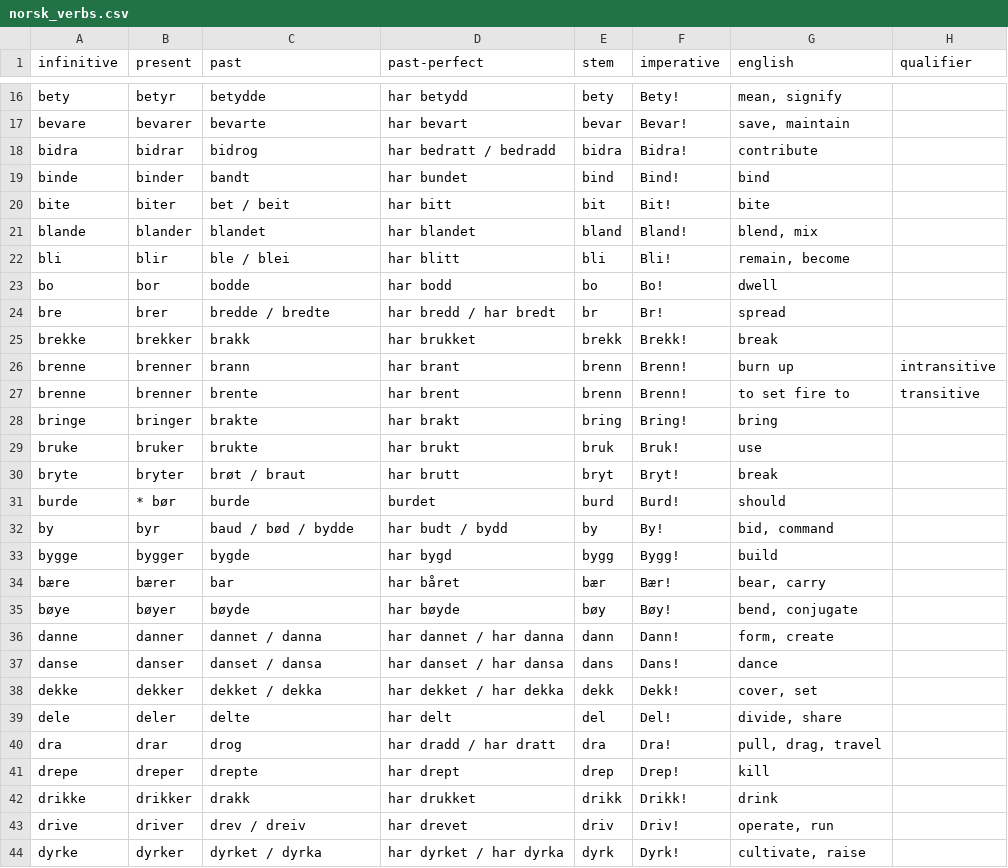
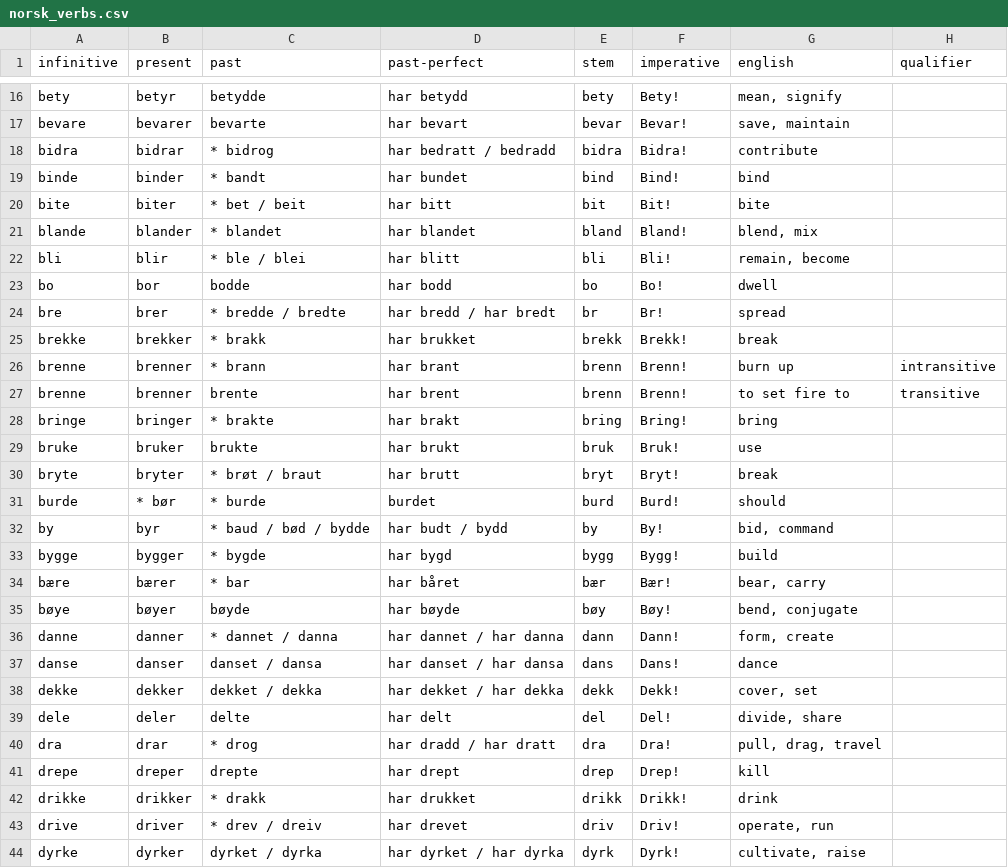
Before and after one commit to benbarbersmith/grokily, a CSV file: data/norsk_verbs.csv, drawn as a sheet; only a part is shown, gaps mark what is left out; the diff covers the shown part only.

Commit message:
Update verb data to mark the many, many past irregularities there seem to be in Norwegian.

```diff
--- a/data/norsk_verbs.csv
+++ b/data/norsk_verbs.csv
@@ -17,21 +17,21 @@
 "bevare","bevarer","bevarte","har bevart","bevar","Bevar!","save, maintain",
-"bidra","bidrar","bidrog","har bedratt / bedradd","bidra","Bidra!","contribute",
-"binde","binder","bandt","har bundet","bind","Bind!","bind",
-"bite","biter","bet / beit","har bitt","bit","Bit!","bite",
-"blande","blander","blandet","har blandet","bland","Bland!","blend, mix",
-"bli","blir","ble / blei","har blitt","bli","Bli!","remain, become",
+"bidra","bidrar","* bidrog","har bedratt / bedradd","bidra","Bidra!","contribute",
+"binde","binder","* bandt","har bundet","bind","Bind!","bind",
+"bite","biter","* bet / beit","har bitt","bit","Bit!","bite",
+"blande","blander","* blandet","har blandet","bland","Bland!","blend, mix",
+"bli","blir","* ble / blei","har blitt","bli","Bli!","remain, become",
 "bo","bor","bodde","har bodd","bo","Bo!","dwell",
-"bre","brer","bredde / bredte","har bredd / har bredt","br","Br!","spread",
-"brekke","brekker","brakk","har brukket","brekk","Brekk!","break",
-"brenne","brenner","brann","har brant","brenn","Brenn!","burn up","intransitive"
+"bre","brer","* bredde / bredte","har bredd / har bredt","br","Br!","spread",
+"brekke","brekker","* brakk","har brukket","brekk","Brekk!","break",
+"brenne","brenner","* brann","har brant","brenn","Brenn!","burn up","intransitive"
 "brenne","brenner","brente","har brent","brenn","Brenn!","to set fire to","transitive"
-"bringe","bringer","brakte","har brakt","bring","Bring!","bring",
+"bringe","bringer","* brakte","har brakt","bring","Bring!","bring",
 "bruke","bruker","brukte","har brukt","bruk","Bruk!","use",
-"bryte","bryter","brøt / braut","har brutt","bryt","Bryt!","break",
-"burde","* bør","burde","burdet","burd","Burd!","should",
-"by","byr","baud / bød / bydde","har budt / bydd","by","By!","bid, command",
-"bygge","bygger","bygde","har bygd","bygg","Bygg!","build",
-"bære","bærer","bar","har båret","bær","Bær!","bear, carry",
+"bryte","bryter","* brøt / braut","har brutt","bryt","Bryt!","break",
+"burde","* bør","* burde","burdet","burd","Burd!","should",
+"by","byr","* baud / bød / bydde","har budt / bydd","by","By!","bid, command",
+"bygge","bygger","* bygde","har bygd","bygg","Bygg!","build",
+"bære","bærer","* bar","har båret","bær","Bær!","bear, carry",
 "bøye","bøyer","bøyde","har bøyde","bøy","Bøy!","bend, conjugate",
-"danne","danner","dannet / danna","har dannet / har danna","dann","Dann!","form, create",
+"danne","danner","* dannet / danna","har dannet / har danna","dann","Dann!","form, create",
 "danse","danser","danset / dansa","har danset / har dansa","dans","Dans!","dance",
@@ -39,6 +39,6 @@
 "dele","deler","delte","har delt","del","Del!","divide, share",
-"dra","drar","drog","har dradd / har dratt","dra","Dra!","pull, drag, travel",
+"dra","drar","* drog","har dradd / har dratt","dra","Dra!","pull, drag, travel",
 "drepe","dreper","drepte","har drept","drep","Drep!","kill",
-"drikke","drikker","drakk","har drukket","drikk","Drikk!","drink",
-"drive","driver","drev / dreiv","har drevet","driv","Driv!","operate, run",
+"drikke","drikker","* drakk","har drukket","drikk","Drikk!","drink",
+"drive","driver","* drev / dreiv","har drevet","driv","Driv!","operate, run",
 "dyrke","dyrker","dyrket / dyrka","har dyrket / har dyrka","dyrk","Dyrk!","cultivate, raise",
```
Also changed, not shown: 132 edited cells elsewhere in this file, 1 other file.
